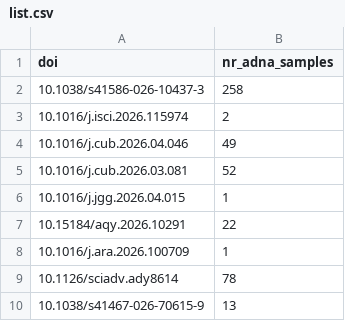
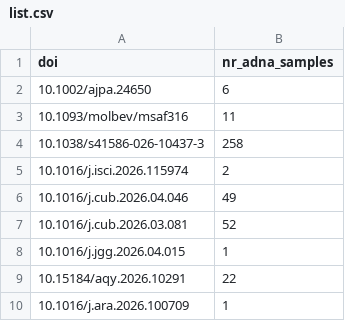
Before and after one commit to poseidon-framework/paper-directory, a CSV file: list.csv, drawn as a sheet; only a part is shown; the shorter side is filled out with more unchanged rows.

Commit message:
update

```diff
--- a/list.csv
+++ b/list.csv
@@ -1,2 +1,4 @@
 doi,nr_adna_samples
+10.1002/ajpa.24650,6
+10.1093/molbev/msaf316,11
 10.1038/s41586-026-10437-3,258
```
